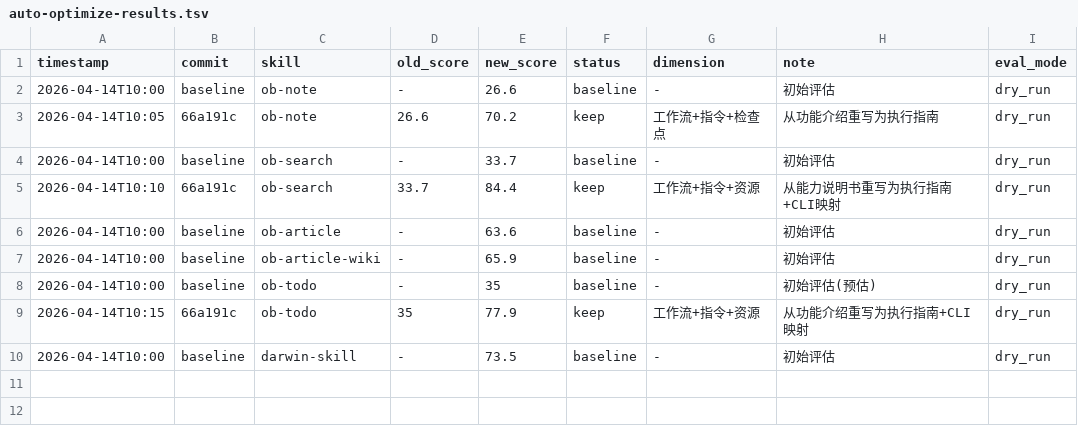
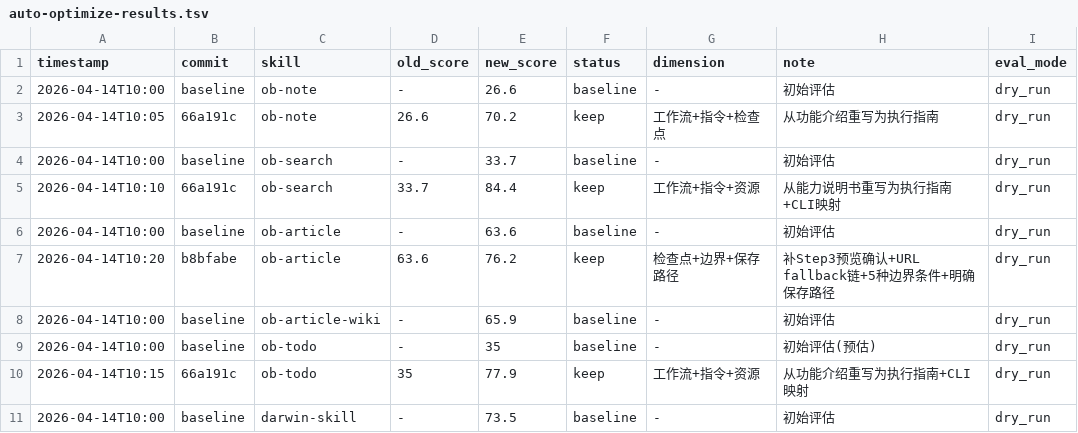
Before and after one commit to biggodCheng/obsidian, a TSV file: .claude/skills/auto-optimize-results.tsv, drawn as a sheet.

```diff
--- a/.claude/skills/auto-optimize-results.tsv
+++ b/.claude/skills/auto-optimize-results.tsv
@@ -6,2 +6,3 @@ timestamp	commit	skill	old_score	new_score	status	dimension	note	eval_mode
 2026-04-14T10:00	baseline	ob-article	-	63.6	baseline	-	初始评估	dry_run
+2026-04-14T10:20	b8bfabe	ob-article	63.6	76.2	keep	检查点+边界+保存路径	补Step3预览确认+URL fallback链+5种边界条件+明确保存路径	dry_run
 2026-04-14T10:00	baseline	ob-article-wiki	-	65.9	baseline	-	初始评估	dry_run
```
Also changed, not shown: 1 other file.
